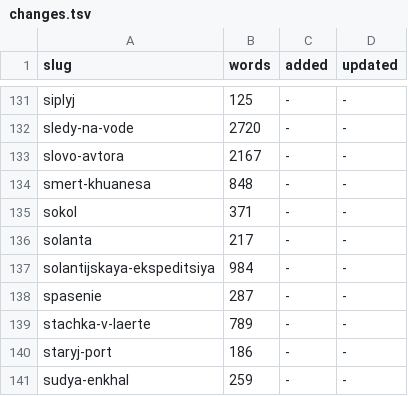
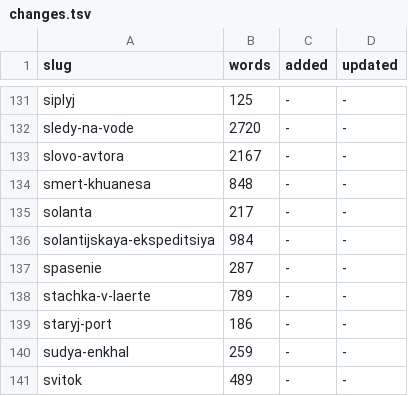
Before and after one commit to TheWWWorm/mir-kolodcev, a TSV file: data/changes.tsv, drawn as a sheet; only a part is shown, gaps mark what is left out; the shorter side is filled out with more unchanged rows; the diff names each change by its address in the sheet, - before the commit and + after, or states it on an @@ line.

```diff
--- a/data/changes.tsv
+++ b/data/changes.tsv
-row 135: sokol | 371 | - | -
```
Also changed, not shown: data/chapters/sledy-na-vode.tsv, data/relations.tsv, 37 other files.
